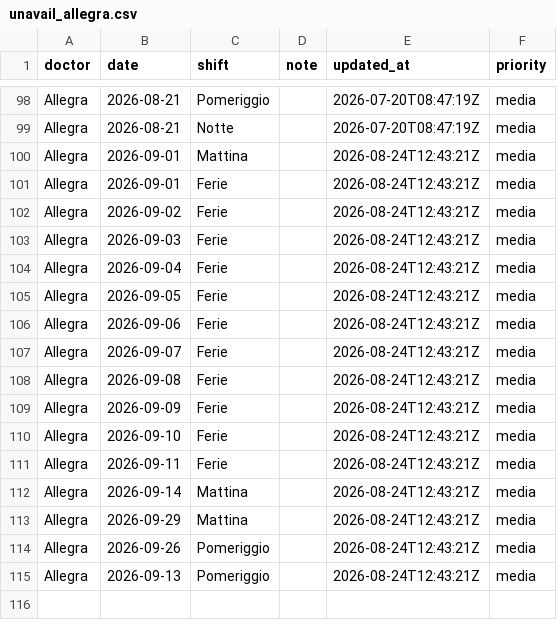
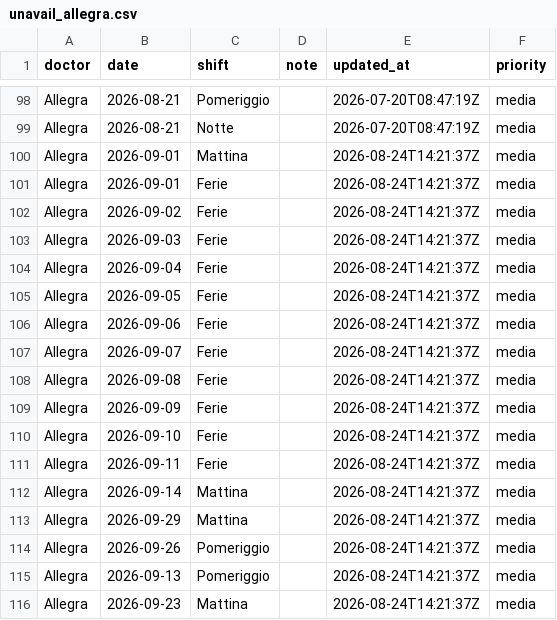
Before and after one commit to rlicordari/Turni-ind, a CSV file: data/unavailability/unavail_allegra.csv, drawn as a sheet; only a part is shown, gaps mark what is left out.

Commit message:
Update unavailability: Allegra (2026-08-24T14:21:37Z)

```diff
--- a/data/unavailability/unavail_allegra.csv
+++ b/data/unavailability/unavail_allegra.csv
@@ -99,17 +99,18 @@ Allegra,2026-08-21,Pomeriggio,,2026-07-20T08:47:19Z,media
 Allegra,2026-08-21,Notte,,2026-07-20T08:47:19Z,media
-Allegra,2026-09-01,Mattina,,2026-08-24T12:43:21Z,media
-Allegra,2026-09-01,Ferie,,2026-08-24T12:43:21Z,media
-Allegra,2026-09-02,Ferie,,2026-08-24T12:43:21Z,media
-Allegra,2026-09-03,Ferie,,2026-08-24T12:43:21Z,media
-Allegra,2026-09-04,Ferie,,2026-08-24T12:43:21Z,media
-Allegra,2026-09-05,Ferie,,2026-08-24T12:43:21Z,media
-Allegra,2026-09-06,Ferie,,2026-08-24T12:43:21Z,media
-Allegra,2026-09-07,Ferie,,2026-08-24T12:43:21Z,media
-Allegra,2026-09-08,Ferie,,2026-08-24T12:43:21Z,media
-Allegra,2026-09-09,Ferie,,2026-08-24T12:43:21Z,media
-Allegra,2026-09-10,Ferie,,2026-08-24T12:43:21Z,media
-Allegra,2026-09-11,Ferie,,2026-08-24T12:43:21Z,media
-Allegra,2026-09-14,Mattina,,2026-08-24T12:43:21Z,media
-Allegra,2026-09-29,Mattina,,2026-08-24T12:43:21Z,media
-Allegra,2026-09-26,Pomeriggio,,2026-08-24T12:43:21Z,media
-Allegra,2026-09-13,Pomeriggio,,2026-08-24T12:43:21Z,media
+Allegra,2026-09-01,Mattina,,2026-08-24T14:21:37Z,media
+Allegra,2026-09-01,Ferie,,2026-08-24T14:21:37Z,media
+Allegra,2026-09-02,Ferie,,2026-08-24T14:21:37Z,media
+Allegra,2026-09-03,Ferie,,2026-08-24T14:21:37Z,media
+Allegra,2026-09-04,Ferie,,2026-08-24T14:21:37Z,media
+Allegra,2026-09-05,Ferie,,2026-08-24T14:21:37Z,media
+Allegra,2026-09-06,Ferie,,2026-08-24T14:21:37Z,media
+Allegra,2026-09-07,Ferie,,2026-08-24T14:21:37Z,media
+Allegra,2026-09-08,Ferie,,2026-08-24T14:21:37Z,media
+Allegra,2026-09-09,Ferie,,2026-08-24T14:21:37Z,media
+Allegra,2026-09-10,Ferie,,2026-08-24T14:21:37Z,media
+Allegra,2026-09-11,Ferie,,2026-08-24T14:21:37Z,media
+Allegra,2026-09-14,Mattina,,2026-08-24T14:21:37Z,media
+Allegra,2026-09-29,Mattina,,2026-08-24T14:21:37Z,media
+Allegra,2026-09-26,Pomeriggio,,2026-08-24T14:21:37Z,media
+Allegra,2026-09-13,Pomeriggio,,2026-08-24T14:21:37Z,media
+Allegra,2026-09-23,Mattina,,2026-08-24T14:21:37Z,media
```
